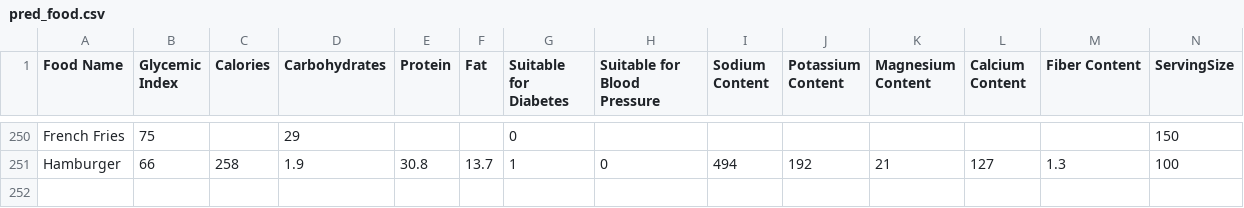
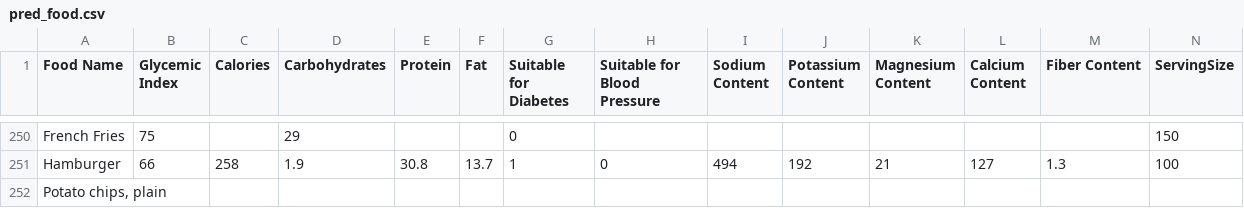
Before and after one commit to sunmiller/food_is_medicine, a CSV file: app/pred_food.csv, drawn as a sheet; only a part is shown, gaps mark what is left out; rows hold the shown columns only; the diff names each change by its address in the sheet, - before the commit and + after, or states it on an @@ line.

```diff
--- a/app/pred_food.csv
+++ b/app/pred_food.csv
+row 252: Potato chips, plain
```
Also changed, not shown: 5 other files.
